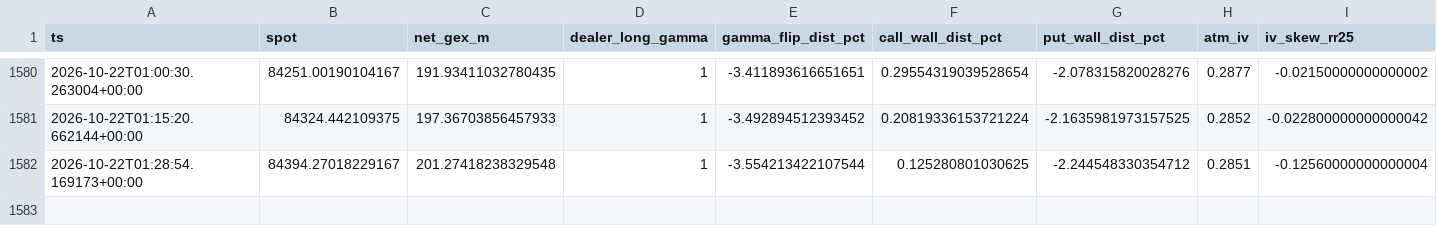
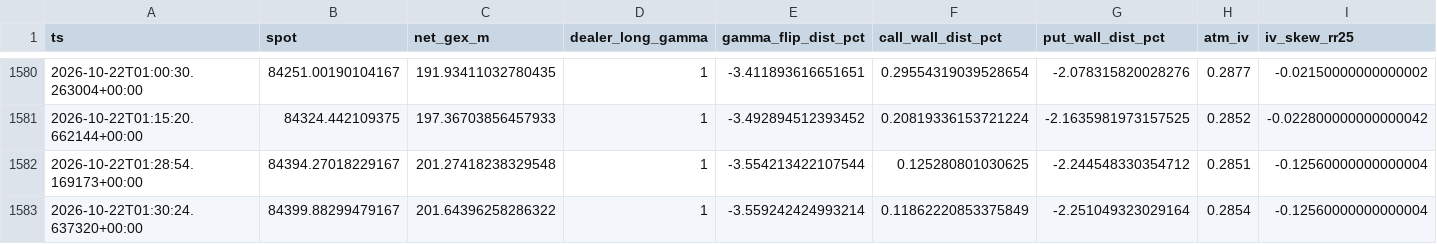
Before and after one commit to champphakphum-ai/squeeze-ea, a CSV file: data/btc_snapshots.csv, drawn as a sheet; only a part is shown, gaps mark what is left out; rows hold the shown columns only; the diff names each change by its address in the sheet, - before the commit and + after, or states it on an @@ line.

```diff
--- a/data/btc_snapshots.csv
+++ b/data/btc_snapshots.csv
+row 1583: 2026-10-22T01:30:24.637320+00:00 | 84399.88299479167 | 201.64396258286322 | 1 | -3.559242424993214 | 0.11862220853375849 | -2.251049323029164 | 0.2854 | -0.12560000000000004
```
